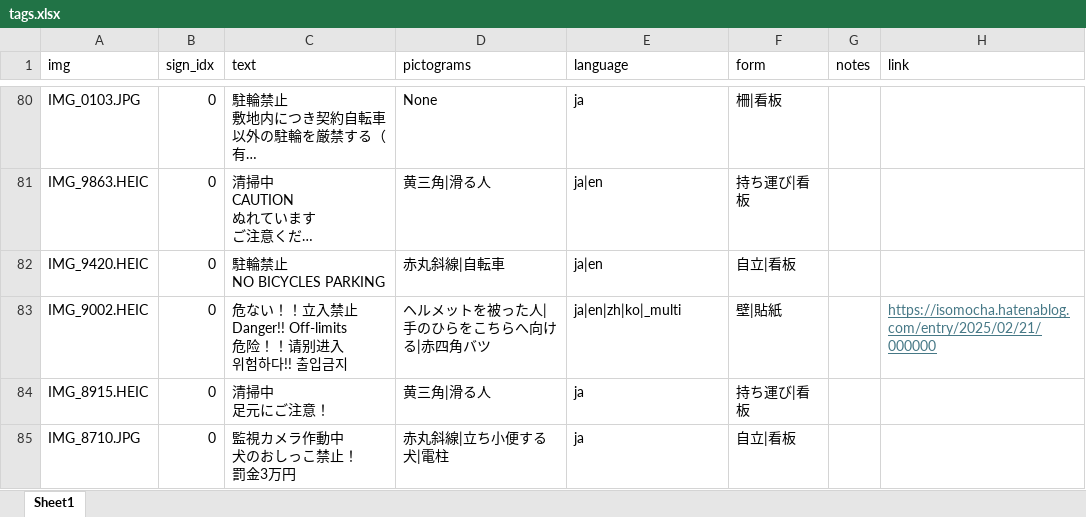
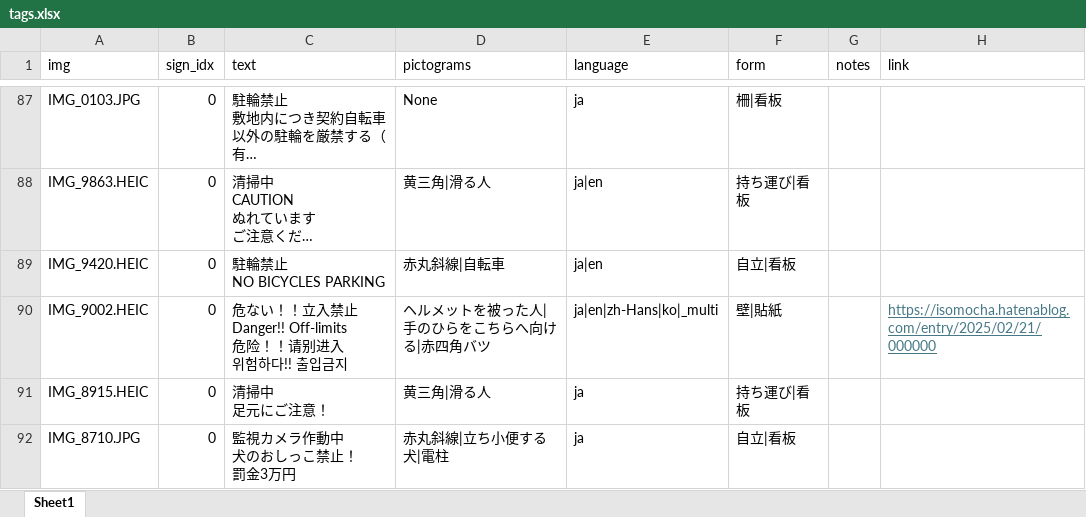
Before and after one commit to piijey/kanban, an Excel workbook: data_excel/tags.xlsx, sheet Sheet1, drawn as a sheet; only a part is shown, gaps mark what is left out; long unchanged cells end in …; values as stored, in another font and other column widths than the file's, no borders; addresses are those after the commit; the diff covers the shown part only; the diff names each change by its address in the sheet, - before the commit and + after, or states it on an @@ line.

```diff
--- a/data_excel/tags.xlsx (sheet Sheet1)
+++ b/data_excel/tags.xlsx (sheet Sheet1)
-E90 (language): ja|en|zh|ko|_multi
+E90 (language): ja|en|zh-Hans|ko|_multi
```
Also changed, not shown: 7 added rows and 27 edited cells elsewhere in this sheet, 9 other files.
